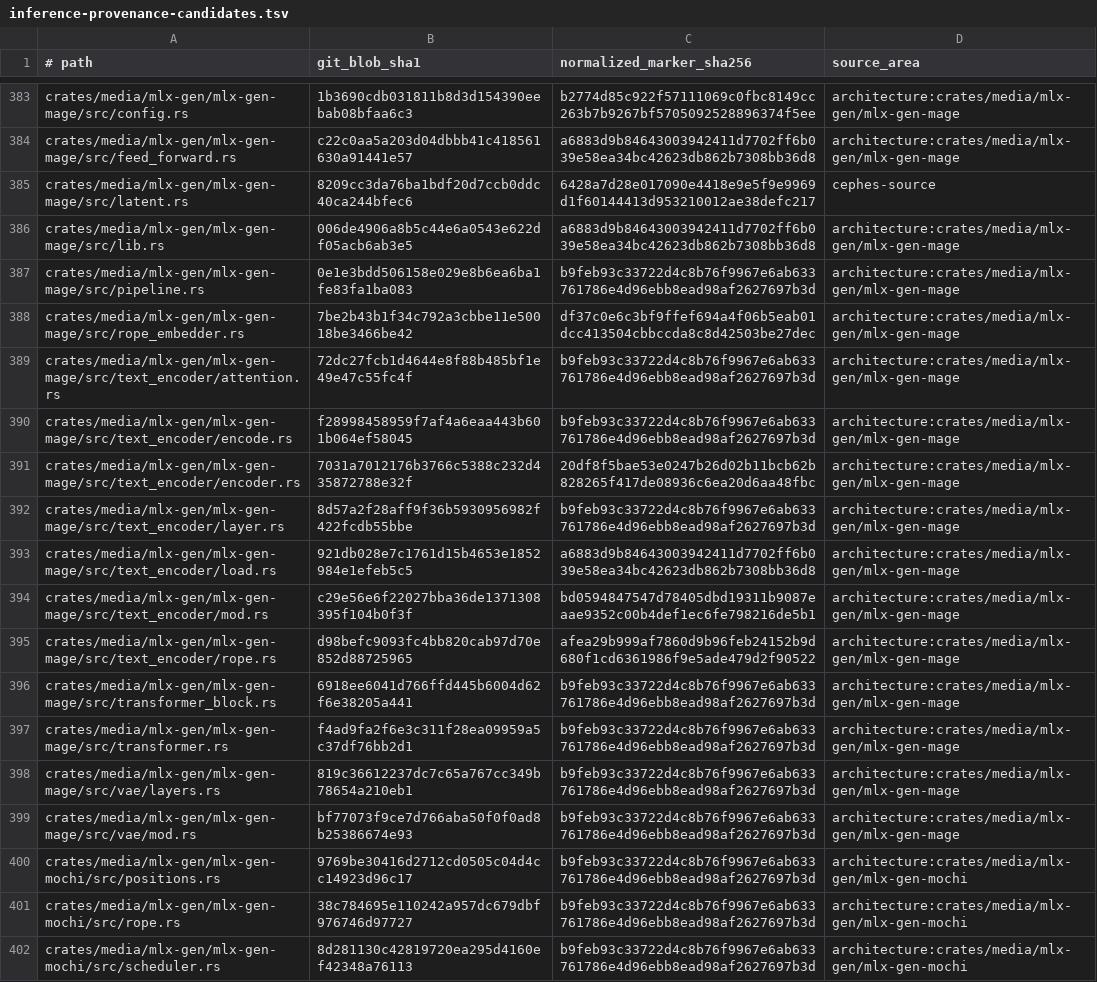
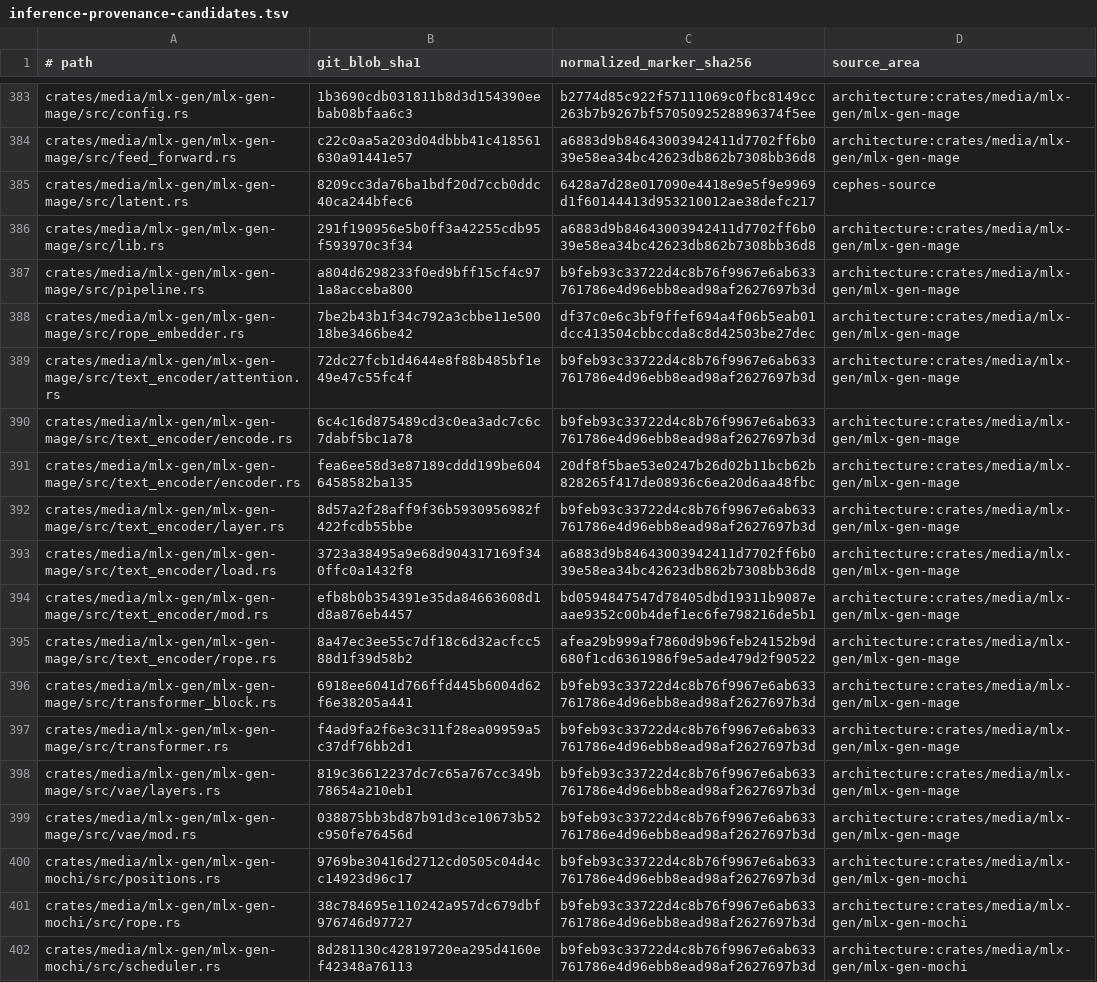
Before and after one commit to SceneWorks/SceneWorks, a TSV file: config/inference-provenance-candidates.tsv, drawn as a sheet; only a part is shown, gaps mark what is left out.

```diff
--- a/config/inference-provenance-candidates.tsv
+++ b/config/inference-provenance-candidates.tsv
@@ -385,12 +385,12 @@ crates/media/mlx-gen/mlx-gen-mage/src/feed_forward.rs	c22c0aa5a203d04dbbb41c4185
 crates/media/mlx-gen/mlx-gen-mage/src/latent.rs	8209cc3da76ba1bdf20d7ccb0ddc40ca244bfec6	6428a7d28e017090e4418e9e5f9e9969d1f60144413d953210012ae38defc217	cephes-source
-crates/media/mlx-gen/mlx-gen-mage/src/lib.rs	006de4906a8b5c44e6a0543e622df05acb6ab3e5	a6883d9b84643003942411d7702ff6b039e58ea34bc42623db862b7308bb36d8	architecture:crates/media/mlx-gen/mlx-gen-mage
-crates/media/mlx-gen/mlx-gen-mage/src/pipeline.rs	0e1e3bdd506158e029e8b6ea6ba1fe83fa1ba083	b9feb93c33722d4c8b76f9967e6ab633761786e4d96ebb8ead98af2627697b3d	architecture:crates/media/mlx-gen/mlx-gen-mage
+crates/media/mlx-gen/mlx-gen-mage/src/lib.rs	291f190956e5b0ff3a42255cdb95f593970c3f34	a6883d9b84643003942411d7702ff6b039e58ea34bc42623db862b7308bb36d8	architecture:crates/media/mlx-gen/mlx-gen-mage
+crates/media/mlx-gen/mlx-gen-mage/src/pipeline.rs	a804d6298233f0ed9bff15cf4c971a8acceba800	b9feb93c33722d4c8b76f9967e6ab633761786e4d96ebb8ead98af2627697b3d	architecture:crates/media/mlx-gen/mlx-gen-mage
 crates/media/mlx-gen/mlx-gen-mage/src/rope_embedder.rs	7be2b43b1f34c792a3cbbe11e50018be3466be42	df37c0e6c3bf9ffef694a4f06b5eab01dcc413504cbbccda8c8d42503be27dec	architecture:crates/media/mlx-gen/mlx-gen-mage
 crates/media/mlx-gen/mlx-gen-mage/src/text_encoder/attention.rs	72dc27fcb1d4644e8f88b485bf1e49e47c55fc4f	b9feb93c33722d4c8b76f9967e6ab633761786e4d96ebb8ead98af2627697b3d	architecture:crates/media/mlx-gen/mlx-gen-mage
-crates/media/mlx-gen/mlx-gen-mage/src/text_encoder/encode.rs	f28998458959f7af4a6eaa443b601b064ef58045	b9feb93c33722d4c8b76f9967e6ab633761786e4d96ebb8ead98af2627697b3d	architecture:crates/media/mlx-gen/mlx-gen-mage
-crates/media/mlx-gen/mlx-gen-mage/src/text_encoder/encoder.rs	7031a7012176b3766c5388c232d435872788e32f	20df8f5bae53e0247b26d02b11bcb62b828265f417de08936c6ea20d6aa48fbc	architecture:crates/media/mlx-gen/mlx-gen-mage
+crates/media/mlx-gen/mlx-gen-mage/src/text_encoder/encode.rs	6c4c16d875489cd3c0ea3adc7c6c7dabf5bc1a78	b9feb93c33722d4c8b76f9967e6ab633761786e4d96ebb8ead98af2627697b3d	architecture:crates/media/mlx-gen/mlx-gen-mage
+crates/media/mlx-gen/mlx-gen-mage/src/text_encoder/encoder.rs	fea6ee58d3e87189cddd199be6046458582ba135	20df8f5bae53e0247b26d02b11bcb62b828265f417de08936c6ea20d6aa48fbc	architecture:crates/media/mlx-gen/mlx-gen-mage
 crates/media/mlx-gen/mlx-gen-mage/src/text_encoder/layer.rs	8d57a2f28aff9f36b5930956982f422fcdb55bbe	b9feb93c33722d4c8b76f9967e6ab633761786e4d96ebb8ead98af2627697b3d	architecture:crates/media/mlx-gen/mlx-gen-mage
-crates/media/mlx-gen/mlx-gen-mage/src/text_encoder/load.rs	921db028e7c1761d15b4653e1852984e1efeb5c5	a6883d9b84643003942411d7702ff6b039e58ea34bc42623db862b7308bb36d8	architecture:crates/media/mlx-gen/mlx-gen-mage
-crates/media/mlx-gen/mlx-gen-mage/src/text_encoder/mod.rs	c29e56e6f22027bba36de1371308395f104b0f3f	bd0594847547d78405dbd19311b9087eaae9352c00b4def1ec6fe798216de5b1	architecture:crates/media/mlx-gen/mlx-gen-mage
-crates/media/mlx-gen/mlx-gen-mage/src/text_encoder/rope.rs	d98befc9093fc4bb820cab97d70e852d88725965	afea29b999af7860d9b96feb24152b9d680f1cd6361986f9e5ade479d2f90522	architecture:crates/media/mlx-gen/mlx-gen-mage
+crates/media/mlx-gen/mlx-gen-mage/src/text_encoder/load.rs	3723a38495a9e68d904317169f340ffc0a1432f8	a6883d9b84643003942411d7702ff6b039e58ea34bc42623db862b7308bb36d8	architecture:crates/media/mlx-gen/mlx-gen-mage
+crates/media/mlx-gen/mlx-gen-mage/src/text_encoder/mod.rs	efb8b0b354391e35da84663608d1d8a876eb4457	bd0594847547d78405dbd19311b9087eaae9352c00b4def1ec6fe798216de5b1	architecture:crates/media/mlx-gen/mlx-gen-mage
+crates/media/mlx-gen/mlx-gen-mage/src/text_encoder/rope.rs	8a47ec3ee55c7df18c6d32acfcc588d1f39d58b2	afea29b999af7860d9b96feb24152b9d680f1cd6361986f9e5ade479d2f90522	architecture:crates/media/mlx-gen/mlx-gen-mage
 crates/media/mlx-gen/mlx-gen-mage/src/transformer_block.rs	6918ee6041d766ffd445b6004d62f6e38205a441	b9feb93c33722d4c8b76f9967e6ab633761786e4d96ebb8ead98af2627697b3d	architecture:crates/media/mlx-gen/mlx-gen-mage
@@ -398,3 +398,3 @@ crates/media/mlx-gen/mlx-gen-mage/src/transformer.rs	f4ad9fa2f6e3c311f28ea09959a
 crates/media/mlx-gen/mlx-gen-mage/src/vae/layers.rs	819c36612237dc7c65a767cc349b78654a210eb1	b9feb93c33722d4c8b76f9967e6ab633761786e4d96ebb8ead98af2627697b3d	architecture:crates/media/mlx-gen/mlx-gen-mage
-crates/media/mlx-gen/mlx-gen-mage/src/vae/mod.rs	bf77073f9ce7d766aba50f0f0ad8b25386674e93	b9feb93c33722d4c8b76f9967e6ab633761786e4d96ebb8ead98af2627697b3d	architecture:crates/media/mlx-gen/mlx-gen-mage
+crates/media/mlx-gen/mlx-gen-mage/src/vae/mod.rs	038875bb3bd87b91d3ce10673b52c950fe76456d	b9feb93c33722d4c8b76f9967e6ab633761786e4d96ebb8ead98af2627697b3d	architecture:crates/media/mlx-gen/mlx-gen-mage
 crates/media/mlx-gen/mlx-gen-mochi/src/positions.rs	9769be30416d2712cd0505c04d4cc14923d96c17	b9feb93c33722d4c8b76f9967e6ab633761786e4d96ebb8ead98af2627697b3d	architecture:crates/media/mlx-gen/mlx-gen-mochi
```
Also changed, not shown: 19 other files.
